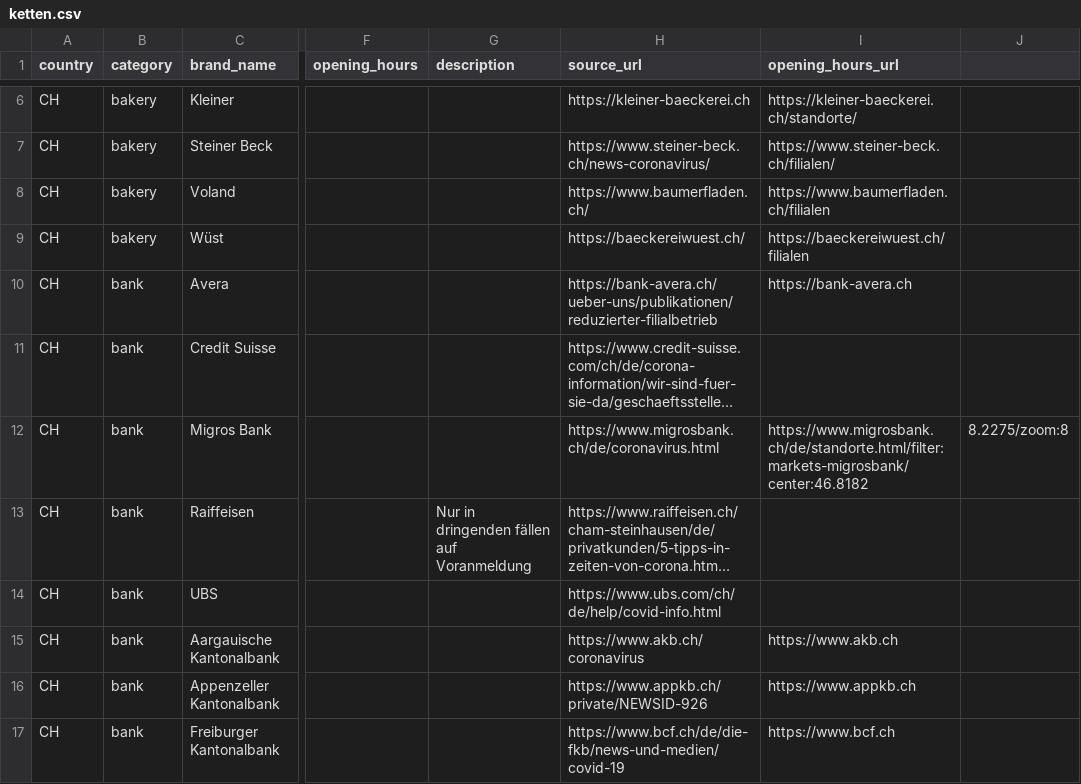
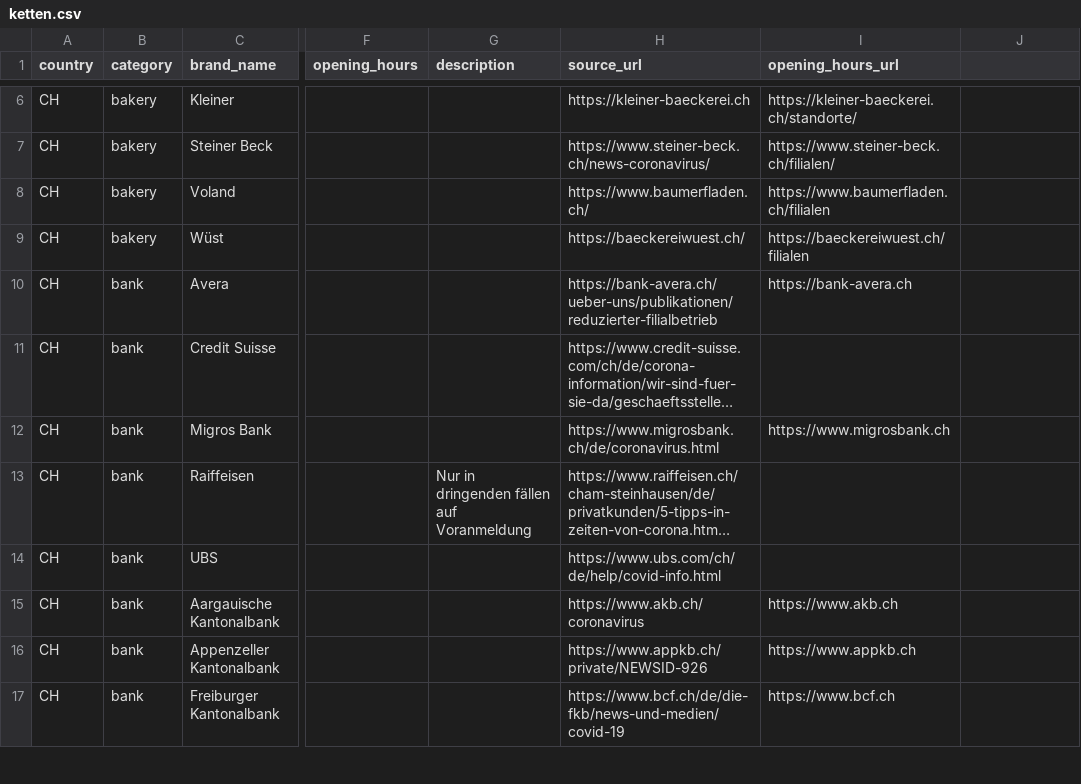
Before and after one commit to bleibtoffen/bleibtoffen, a CSV file: ketten.csv, drawn as a sheet; only a part is shown, gaps mark what is left out; long unchanged cells end in …; the diff names each change by its address in the sheet, - before the commit and + after, or states it on an @@ line.

Commit message:
Update ketten.csv
fixed line 12 after issue in url.

```diff
--- a/ketten.csv
+++ b/ketten.csv
-I12 (opening_hours_url): https://www.migrosbank.ch/de/standorte.html/filter:markets-migrosbank/center:46.8182
+I12 (opening_hours_url): https://www.migrosbank.ch
-J12: 8.2275/zoom:8
+J12: (empty)
```
